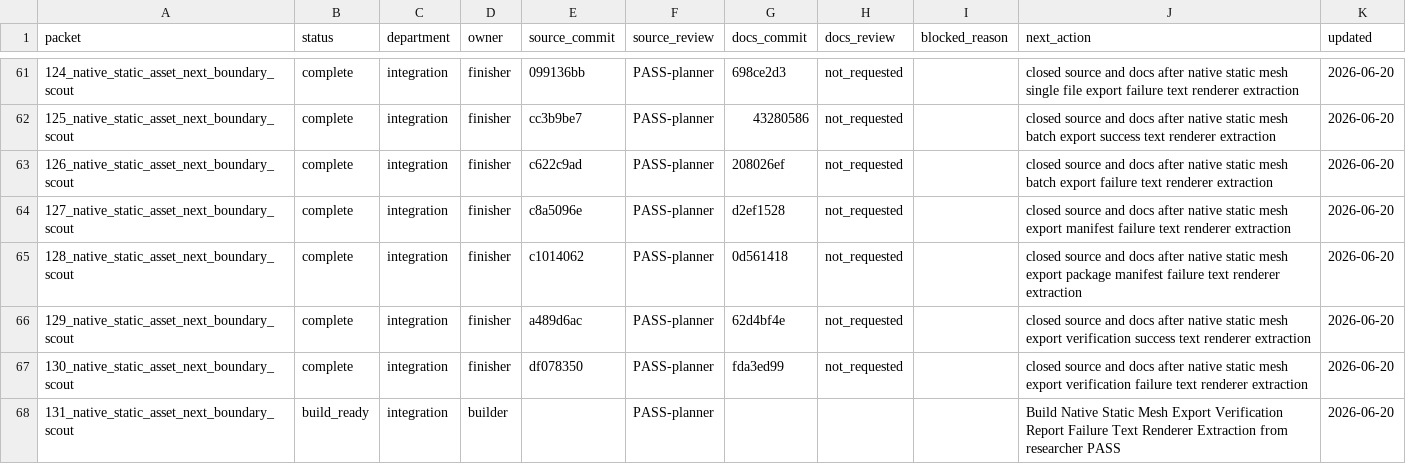
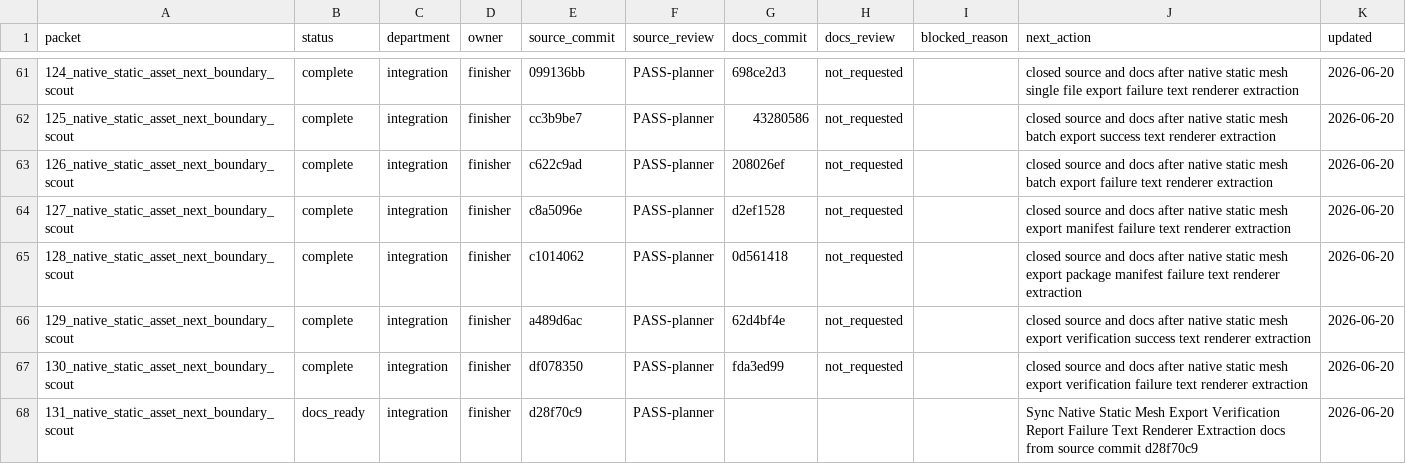
Before and after one commit to KOGA-ryu/iggy, a TSV file: engine/research/departments/integration/spark_dispatch_ledger.tsv, drawn as a sheet; only a part is shown, gaps mark what is left out.

Commit message:
Release static mesh export verification report failure text docs

```diff
--- a/engine/research/departments/integration/spark_dispatch_ledger.tsv
+++ b/engine/research/departments/integration/spark_dispatch_ledger.tsv
@@ -67,2 +67,2 @@ packet	status	department	owner	source_commit	source_review	docs_commit	docs_revi
 130_native_static_asset_next_boundary_scout	complete	integration	finisher	df078350	PASS-planner	fda3ed99	not_requested		closed source and docs after native static mesh export verification failure text renderer extraction	2026-06-20
-131_native_static_asset_next_boundary_scout	build_ready	integration	builder		PASS-planner				Build Native Static Mesh Export Verification Report Failure Text Renderer Extraction from researcher PASS	2026-06-20
+131_native_static_asset_next_boundary_scout	docs_ready	integration	finisher	d28f70c9	PASS-planner				Sync Native Static Mesh Export Verification Report Failure Text Renderer Extraction docs from source commit d28f70c9	2026-06-20
```
